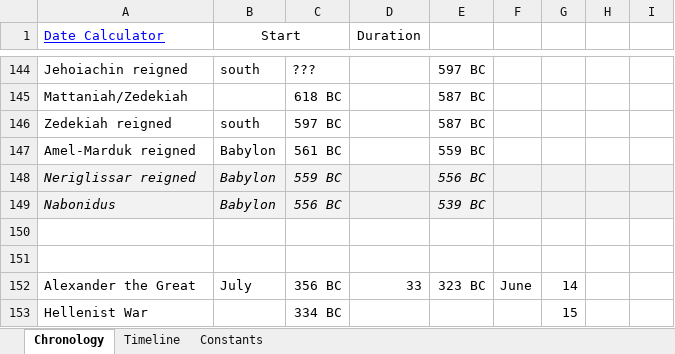
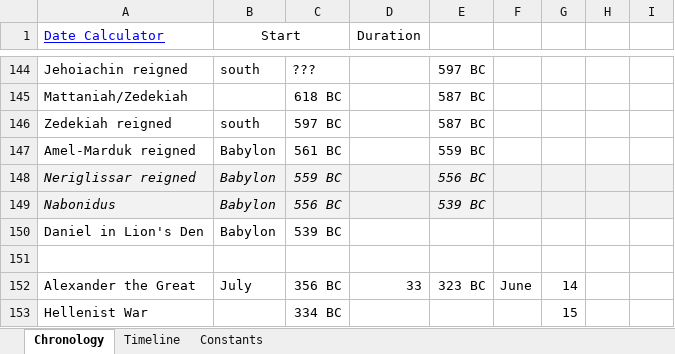
Before and after one commit to theonize/Currier, an Excel workbook: Chronology.xlsx, sheet Chronology, drawn as a sheet; only a part is shown, gaps mark what is left out; values as stored, in another font and other column widths than the file's, no borders; the diff names each change by its address in the sheet, - before the commit and + after, or states it on an @@ line.

```diff
--- a/Chronology.xlsx (sheet Chronology)
+++ b/Chronology.xlsx (sheet Chronology)
-row 150: (empty)
+row 150: Daniel in Lion's Den | Babylon | 539 BC
```
Also changed, not shown: charts or pictures, Music/Guitar/Barrish.xlsx, 1 other file.
